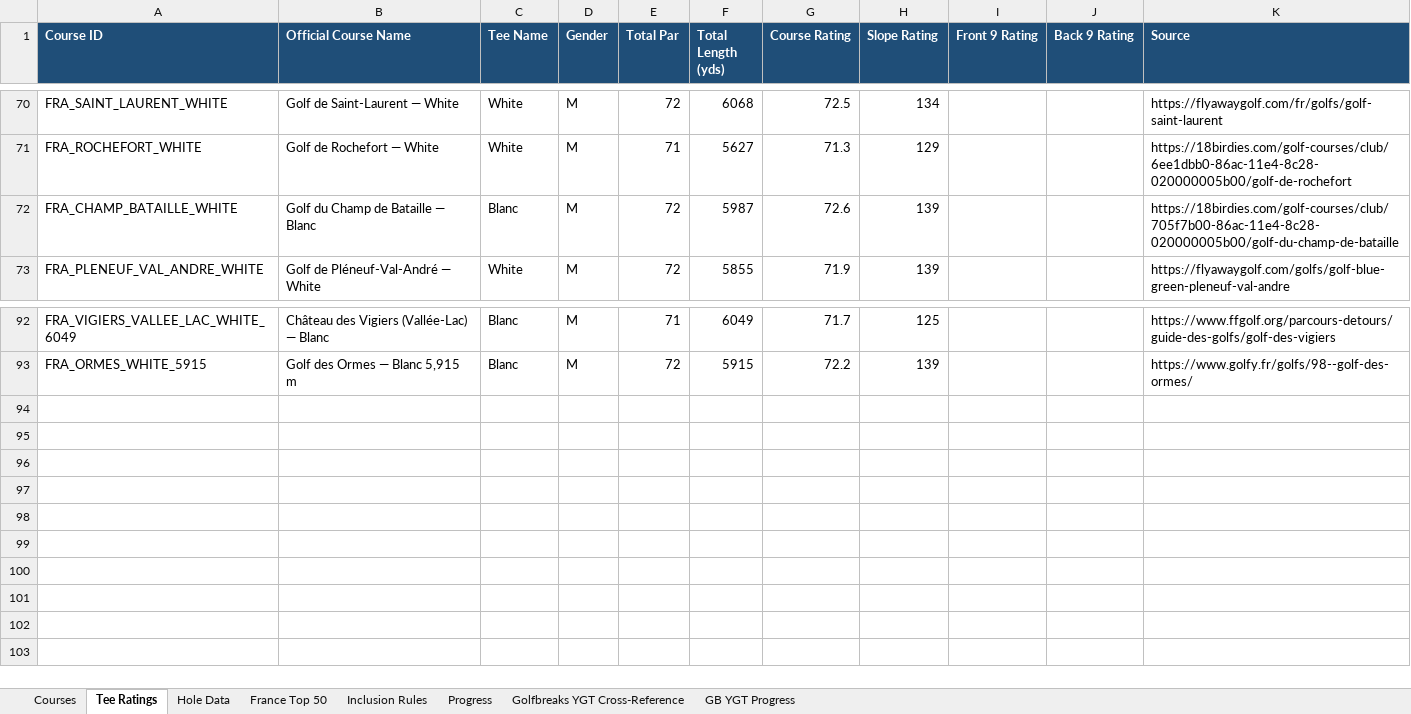
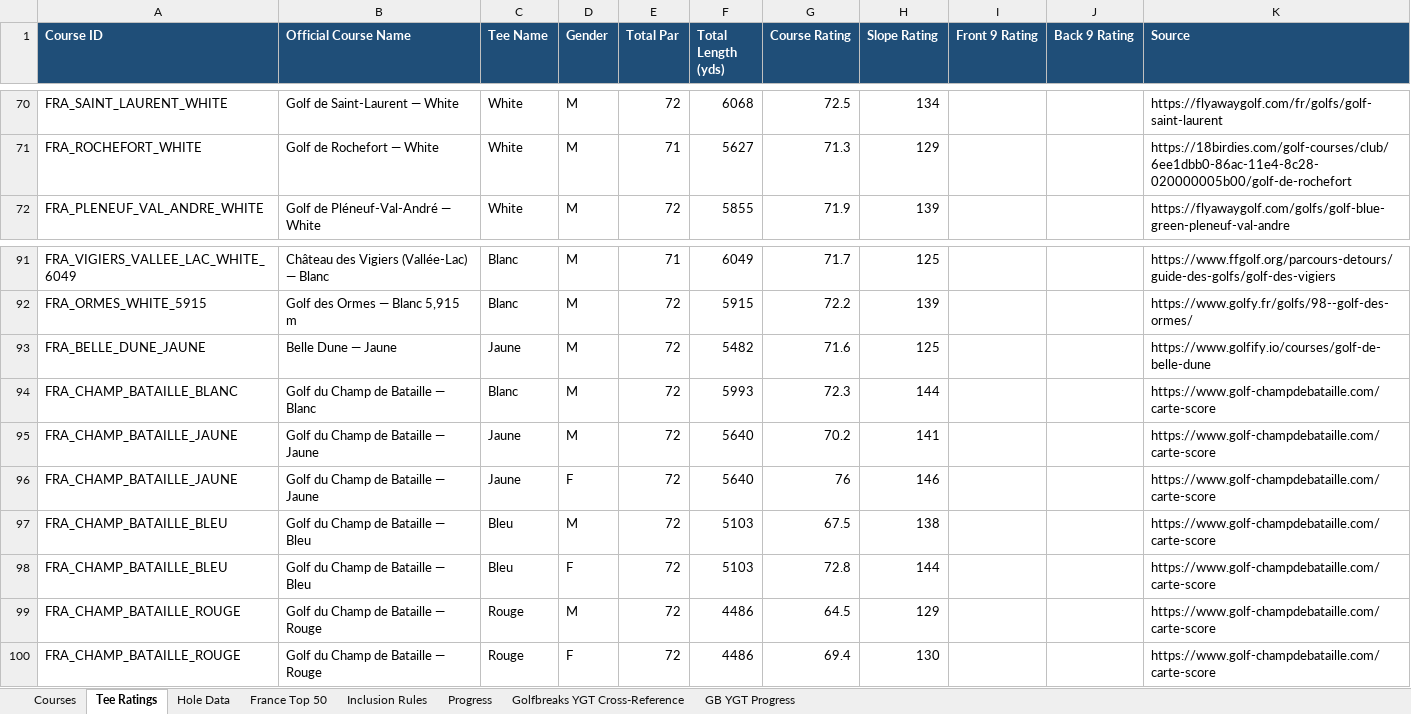
Before and after one commit to DaveHunt1979/titan-golf, an Excel workbook: screenshots/Golf courses/euro courses/France_GOLFBREAKS_YGT_FRANCE_FINAL_AUDIT_PROGRESS_59.xlsx, sheet Tee Ratings, drawn as a sheet; only a part is shown, gaps mark what is left out; values as stored, in another font and other column widths than the file's, no borders; removed rows and columns are numbered as before the commit, all else as after; the diff names each change by its address in the sheet, - before the commit and + after, or states it on an @@ line.

Commit message:
updated course

```diff
--- a/screenshots/Golf courses/euro courses/France_GOLFBREAKS_YGT_FRANCE_FINAL_AUDIT_PROGRESS_59.xlsx (sheet Tee Ratings)
+++ b/screenshots/Golf courses/euro courses/France_GOLFBREAKS_YGT_FRANCE_FINAL_AUDIT_PROGRESS_59.xlsx (sheet Tee Ratings)
-row 72: FRA_CHAMP_BATAILLE_WHITE | Golf du Champ de Bataille — Blanc | Blanc | M | 72 | 5987 | 72.6 | 139 |  |  | https://18birdies.com/golf-courses/club/705f7b00-86ac-11e4-8c28-020000005b00/golf-du-champ-de-bataille
+row 93: FRA_BELLE_DUNE_JAUNE | Belle Dune — Jaune | Jaune | M | 72 | 5482 | 71.6 | 125 |  |  | https://www.golfify.io/courses/golf-de-belle-dune
+row 94: FRA_CHAMP_BATAILLE_BLANC | Golf du Champ de Bataille — Blanc | Blanc | M | 72 | 5993 | 72.3 | 144 |  |  | https://www.golf-champdebataille.com/carte-score
+row 95: FRA_CHAMP_BATAILLE_JAUNE | Golf du Champ de Bataille — Jaune | Jaune | M | 72 | 5640 | 70.2 | 141 |  |  | https://www.golf-champdebataille.com/carte-score
+row 96: FRA_CHAMP_BATAILLE_JAUNE | Golf du Champ de Bataille — Jaune | Jaune | F | 72 | 5640 | 76 | 146 |  |  | https://www.golf-champdebataille.com/carte-score
+row 97: FRA_CHAMP_BATAILLE_BLEU | Golf du Champ de Bataille — Bleu | Bleu | M | 72 | 5103 | 67.5 | 138 |  |  | https://www.golf-champdebataille.com/carte-score
+row 98: FRA_CHAMP_BATAILLE_BLEU | Golf du Champ de Bataille — Bleu | Bleu | F | 72 | 5103 | 72.8 | 144 |  |  | https://www.golf-champdebataille.com/carte-score
+row 99: FRA_CHAMP_BATAILLE_ROUGE | Golf du Champ de Bataille — Rouge | Rouge | M | 72 | 4486 | 64.5 | 129 |  |  | https://www.golf-champdebataille.com/carte-score
+row 100: FRA_CHAMP_BATAILLE_ROUGE | Golf du Champ de Bataille — Rouge | Rouge | F | 72 | 4486 | 69.4 | 130 |  |  | https://www.golf-champdebataille.com/carte-score
```
Also changed, not shown: sheet Hole Data, sheet Courses, 52 other files.
